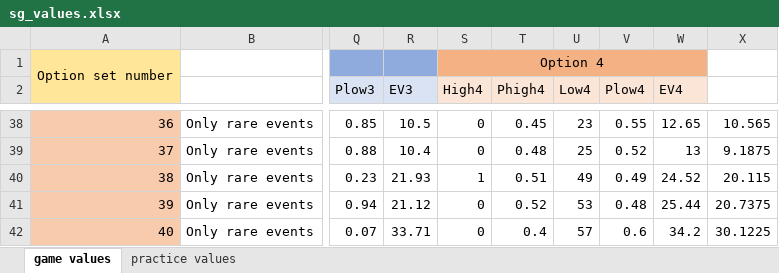
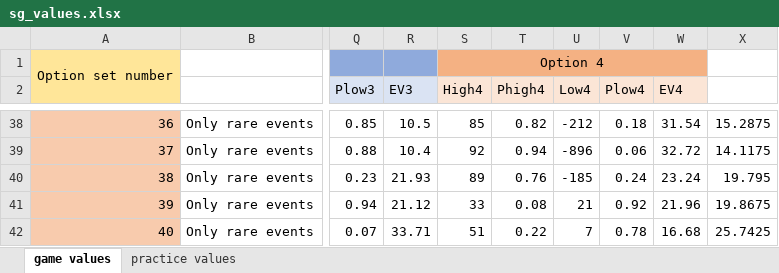
Before and after one commit to SellaRafaeli/klab, an Excel workbook: sg_values.xlsx, sheet game values, drawn as a sheet; only a part is shown, gaps mark what is left out; values as stored, in another font and other column widths than the file's, no borders; the diff covers the shown part only; the diff names each change by its address in the sheet, - before the commit and + after, or states it on an @@ line.

Commit message:
show values in game over, new excel

```diff
--- a/sg_values.xlsx (sheet game values)
+++ b/sg_values.xlsx (sheet game values)
-S38 (High4): 0
+S38 (High4): 85
-T38 (Phigh4): 0.45
+T38 (Phigh4): 0.82
-U38 (Low4): 23
+U38 (Low4): -212
-V38 (Plow4): 0.55
+V38 (Plow4): 0.18
-W38 (EV4): 12.65
+W38 (EV4): 31.54
-X38: 10.565
+X38: 15.2875
-S39 (High4): 0
+S39 (High4): 92
-T39 (Phigh4): 0.48
+T39 (Phigh4): 0.94
-U39 (Low4): 25
+U39 (Low4): -896
-V39 (Plow4): 0.52
+V39 (Plow4): 0.06
-W39 (EV4): 13
+W39 (EV4): 32.72
-X39: 9.1875
+X39: 14.1175
-S40 (High4): 1
+S40 (High4): 89
-T40 (Phigh4): 0.51
+T40 (Phigh4): 0.76
-U40 (Low4): 49
+U40 (Low4): -185
-V40 (Plow4): 0.49
+V40 (Plow4): 0.24
-W40 (EV4): 24.52
+W40 (EV4): 23.24
-X40: 20.115
+X40: 19.795
-S41 (High4): 0
+S41 (High4): 33
-T41 (Phigh4): 0.52
+T41 (Phigh4): 0.08
-U41 (Low4): 53
+U41 (Low4): 21
-V41 (Plow4): 0.48
+V41 (Plow4): 0.92
-W41 (EV4): 25.44
+W41 (EV4): 21.96
-X41: 20.7375
+X41: 19.8675
-S42 (High4): 0
+S42 (High4): 51
-T42 (Phigh4): 0.4
+T42 (Phigh4): 0.22
-U42 (Low4): 57
+U42 (Low4): 7
-V42 (Plow4): 0.6
+V42 (Plow4): 0.78
-W42 (EV4): 34.2
+W42 (EV4): 16.68
-X42: 30.1225
+X42: 25.7425
```
Also changed, not shown: 151 edited cells elsewhere in this sheet, formulas that keep their value, 2 other files.
